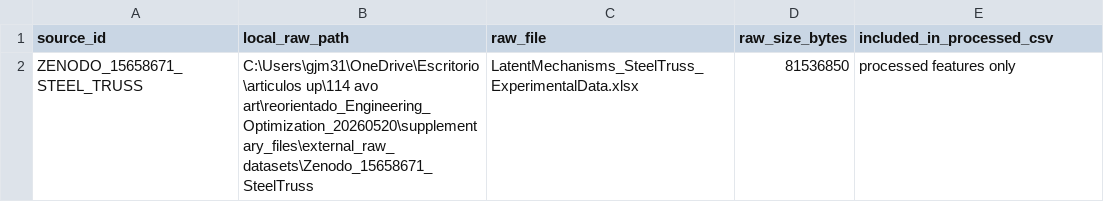
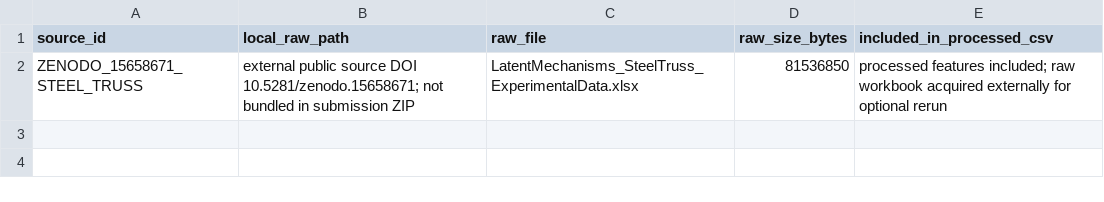
Before and after one commit to gabrielmontufar/article-114-optimization-and-engineering-claim-admissibility, a CSV file: cgc_truss_raw_data_manifest.csv, drawn as a sheet.

```diff
--- a/cgc_truss_raw_data_manifest.csv
+++ b/cgc_truss_raw_data_manifest.csv
@@ -1,2 +1,2 @@
 source_id,local_raw_path,raw_file,raw_size_bytes,included_in_processed_csv
-ZENODO_15658671_STEEL_TRUSS,C:\Users\gjm31\OneDrive\Escritorio\articulos up\114 avo art\reorientado_Engineering_Optimization_20260520\supplementary_files\external_raw_datasets\Zenodo_15658671_SteelTruss,LatentMechanisms_SteelTruss_ExperimentalData.xlsx,81536850,processed features only
+ZENODO_15658671_STEEL_TRUSS,external public source DOI 10.5281/zenodo.15658671; not bundled in submission ZIP,LatentMechanisms_SteelTruss_ExperimentalData.xlsx,81536850,processed features included; raw workbook acquired externally for optional rerun
```
Also changed, not shown: cgc_software_package_integrity_details.csv, 8 other files.
